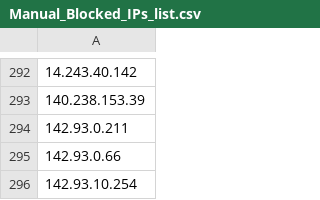
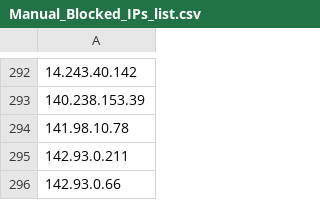
Before and after one commit to uic-soar/BlockLists, a CSV file: Manual_Blocked_IPs_list.csv, drawn as a sheet; only a part is shown, gaps mark what is left out; the shorter side is filled out with more unchanged rows; the diff names each change by its address in the sheet, - before the commit and + after, or states it on an @@ line.

Commit message:
Sent via SOAR - 2026-05-28 16:27:54.669519+00

```diff
--- a/Manual_Blocked_IPs_list.csv
+++ b/Manual_Blocked_IPs_list.csv
+row 294: 141.98.10.78
```
